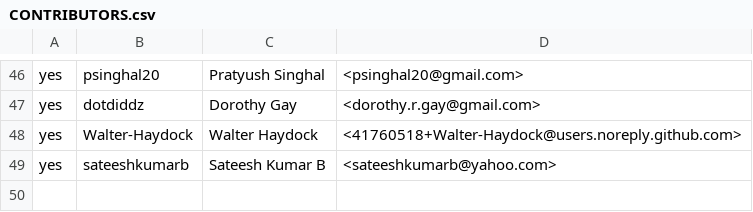
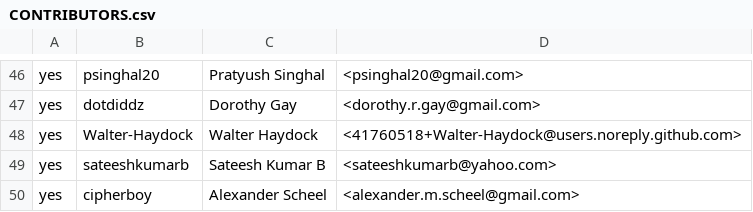
Before and after one commit to wkk/contributors, a CSV file: CONTRIBUTORS.csv, drawn as a sheet; only a part is shown, gaps mark what is left out.

Commit message:
Add ascheel as CLA-signer
Signed-off-by: Alexander Scheel <alexander.m.scheel@gmail.com>

```diff
--- a/CONTRIBUTORS.csv
+++ b/CONTRIBUTORS.csv
@@ -49 +49,2 @@ yes,Walter-Haydock,Walter Haydock,<41760518+Walter-Haydock@users.noreply.github.
 yes,sateeshkumarb,Sateesh Kumar B,<sateeshkumarb@yahoo.com>
+yes,cipherboy,Alexander Scheel,<alexander.m.scheel@gmail.com>
```
